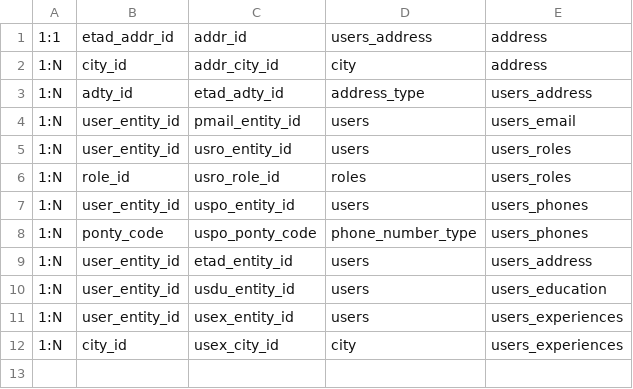
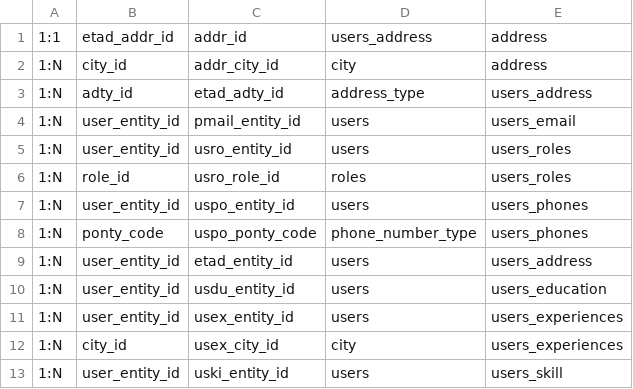
Before and after one commit to tiscaals/revamp-minpro-tim1, a CSV file: backend/association.csv, drawn as a sheet.

Commit message:
update backend skills and admin guardl

```diff
--- a/backend/association.csv
+++ b/backend/association.csv
@@ -12 +12,2 @@
 1:N, city_id, usex_city_id, city, users_experiences
+1:N, user_entity_id, uski_entity_id, users, users_skill
```
Also changed, not shown: 16 other files.
